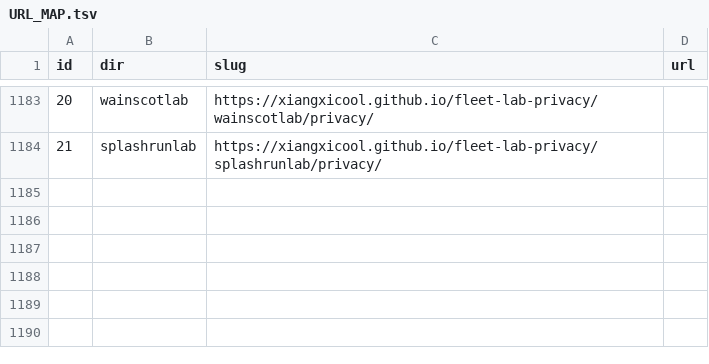
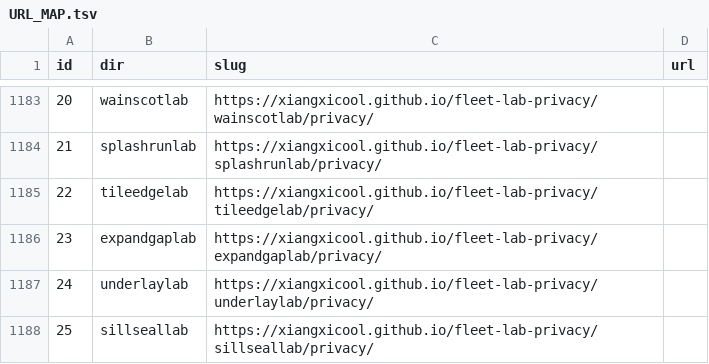
Before and after one commit to xiangxicool/fleet-lab-privacy, a TSV file: URL_MAP.tsv, drawn as a sheet; only a part is shown, gaps mark what is left out; the diff names each change by its address in the sheet, - before the commit and + after, or states it on an @@ line.

```diff
--- a/URL_MAP.tsv
+++ b/URL_MAP.tsv
+row 1185: 22 | tileedgelab | https://xiangxicool.github.io/fleet-lab-privacy/tileedgelab/privacy/
+row 1186: 23 | expandgaplab | https://xiangxicool.github.io/fleet-lab-privacy/expandgaplab/privacy/
+row 1187: 24 | underlaylab | https://xiangxicool.github.io/fleet-lab-privacy/underlaylab/privacy/
+row 1188: 25 | sillseallab | https://xiangxicool.github.io/fleet-lab-privacy/sillseallab/privacy/
```
Also changed, not shown: 1 other file.
